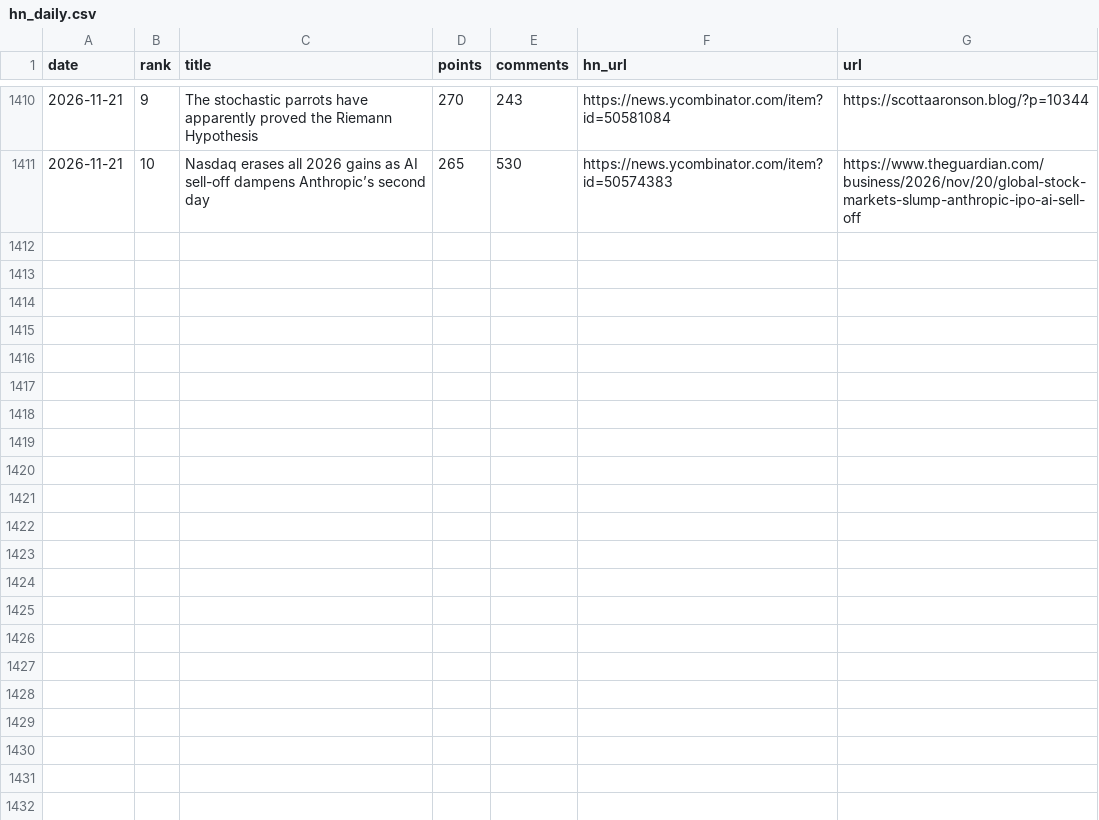
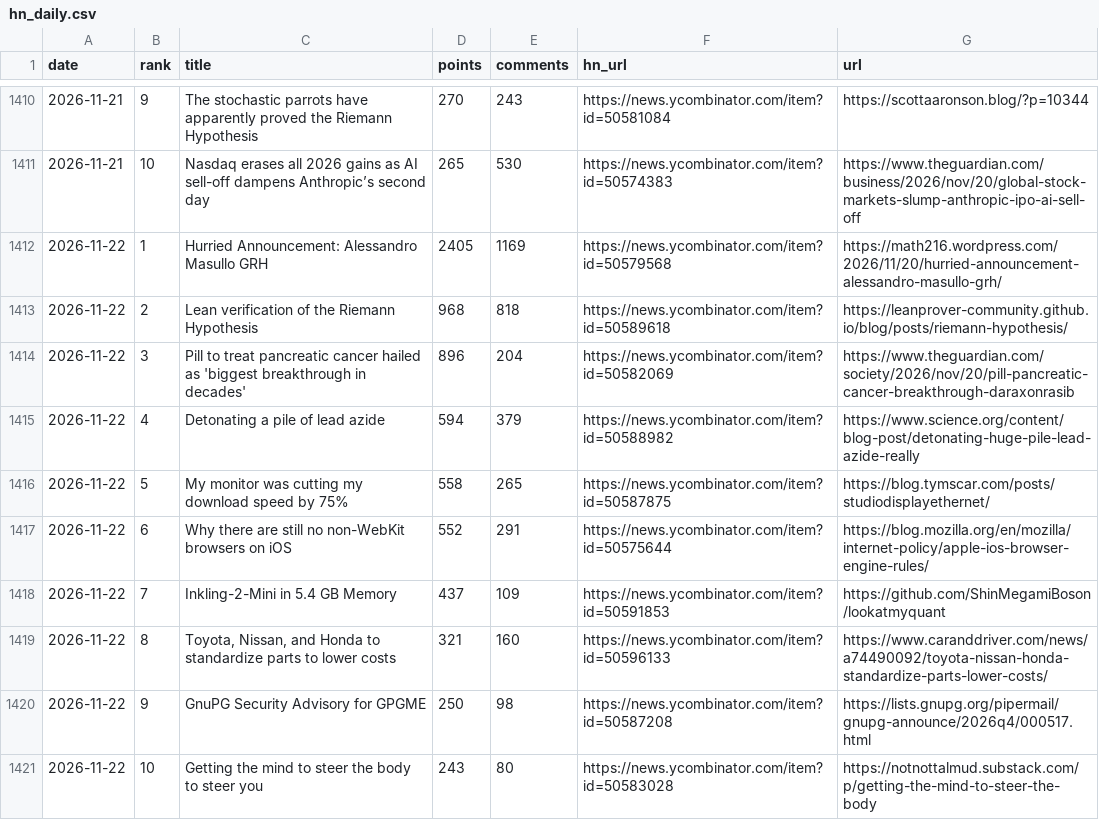
Before and after one commit to FunnymeowwooV0/star-observatory, a CSV file: data/hn_daily.csv, drawn as a sheet; only a part is shown, gaps mark what is left out; the diff names each change by its address in the sheet, - before the commit and + after, or states it on an @@ line.

```diff
--- a/data/hn_daily.csv
+++ b/data/hn_daily.csv
+row 1412: 2026-11-22 | 1 | Hurried Announcement: Alessandro Masullo GRH | 2405 | 1169 | https://news.ycombinator.com/item?id=50579568 | https://math216.wordpress.com/2026/11/20/hurried-announcement-alessandro-masullo-grh/
+row 1413: 2026-11-22 | 2 | Lean verification of the Riemann Hypothesis | 968 | 818 | https://news.ycombinator.com/item?id=50589618 | https://leanprover-community.github.io/blog/posts/riemann-hypothesis/
+row 1414: 2026-11-22 | 3 | Pill to treat pancreatic cancer hailed as 'biggest breakthrough in decades' | 896 | 204 | https://news.ycombinator.com/item?id=50582069 | https://www.theguardian.com/society/2026/nov/20/pill-pancreatic-cancer-breakthrough-daraxonrasib
+row 1415: 2026-11-22 | 4 | Detonating a pile of lead azide | 594 | 379 | https://news.ycombinator.com/item?id=50588982 | https://www.science.org/content/blog-post/detonating-huge-pile-lead-azide-really
+row 1416: 2026-11-22 | 5 | My monitor was cutting my download speed by 75% | 558 | 265 | https://news.ycombinator.com/item?id=50587875 | https://blog.tymscar.com/posts/studiodisplayethernet/
+row 1417: 2026-11-22 | 6 | Why there are still no non-WebKit browsers on iOS | 552 | 291 | https://news.ycombinator.com/item?id=50575644 | https://blog.mozilla.org/en/mozilla/internet-policy/apple-ios-browser-engine-rules/
+row 1418: 2026-11-22 | 7 | Inkling-2-Mini in 5.4 GB Memory | 437 | 109 | https://news.ycombinator.com/item?id=50591853 | https://github.com/ShinMegamiBoson/lookatmyquant
+row 1419: 2026-11-22 | 8 | Toyota, Nissan, and Honda to standardize parts to lower costs | 321 | 160 | https://news.ycombinator.com/item?id=50596133 | https://www.caranddriver.com/news/a74490092/toyota-nissan-honda-standardize-parts-lower-costs/
+row 1420: 2026-11-22 | 9 | GnuPG Security Advisory for GPGME | 250 | 98 | https://news.ycombinator.com/item?id=50587208 | https://lists.gnupg.org/pipermail/gnupg-announce/2026q4/000517.html
+row 1421: 2026-11-22 | 10 | Getting the mind to steer the body to steer you | 243 | 80 | https://news.ycombinator.com/item?id=50583028 | https://notnottalmud.substack.com/p/getting-the-mind-to-steer-the-body
```
Also changed, not shown: data/github_daily.csv, data/hf_trending.csv, 7 other files.
